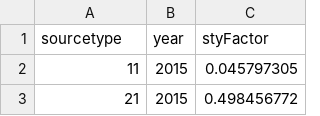
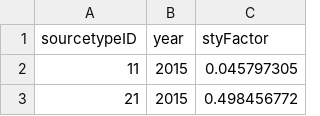
Before and after one commit to Triangle-Modeling-and-Analytics/TRMG2, a CSV file: other/_reportingtool/MOVES/SourceType_param.csv, drawn as a sheet; only a part is shown.

Commit message:
Fix bug in MOVES tool

```diff
--- a/other/_reportingtool/MOVES/SourceType_param.csv
+++ b/other/_reportingtool/MOVES/SourceType_param.csv
@@ -1,2 +1,2 @@
-sourcetype,year,styFactor
+sourcetypeID,year,styFactor
 11,2015,0.045797305
```
Also changed, not shown: other/_reportingtool/MOVES/fixed_template/HourVMT_template.csv, other/_reportingtool/MOVES/fixed_template/Roadtype_template.csv, 4 other files.
